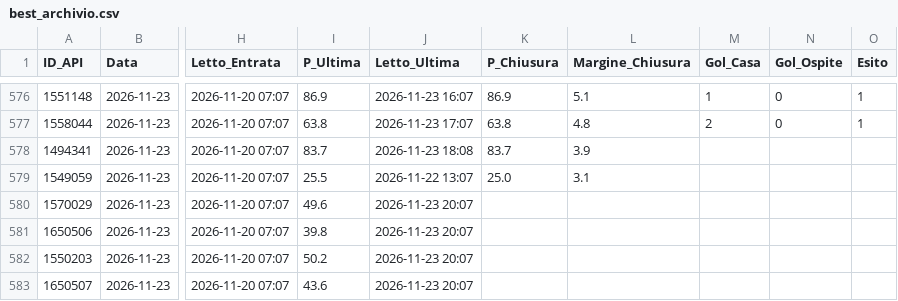
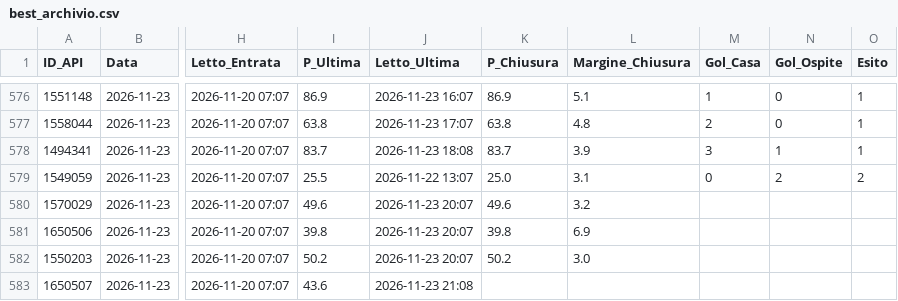
Before and after one commit to Caltiki/pronostici-repo, a CSV file: best_archivio.csv, drawn as a sheet; only a part is shown, gaps mark what is left out; the diff names each change by its address in the sheet, - before the commit and + after, or states it on an @@ line.

```diff
--- a/best_archivio.csv
+++ b/best_archivio.csv
-M578 (Gol_Casa): (empty)
+M578 (Gol_Casa): 3
-N578 (Gol_Ospite): (empty)
+N578 (Gol_Ospite): 1
-O578 (Esito): (empty)
+O578 (Esito): 1
-M579 (Gol_Casa): (empty)
+M579 (Gol_Casa): 0
-N579 (Gol_Ospite): (empty)
+N579 (Gol_Ospite): 2
-O579 (Esito): (empty)
+O579 (Esito): 2
-K580 (P_Chiusura): (empty)
+K580 (P_Chiusura): 49.6
-L580 (Margine_Chiusura): (empty)
+L580 (Margine_Chiusura): 3.2
-K581 (P_Chiusura): (empty)
+K581 (P_Chiusura): 39.8
-L581 (Margine_Chiusura): (empty)
+L581 (Margine_Chiusura): 6.9
-K582 (P_Chiusura): (empty)
+K582 (P_Chiusura): 50.2
-L582 (Margine_Chiusura): (empty)
+L582 (Margine_Chiusura): 3.0
-J583 (Letto_Ultima): 2026-11-23 20:07
+J583 (Letto_Ultima): 2026-11-23 21:08
```
Also changed, not shown: altribook_archivio.csv, pinnacle_archivio.csv, 15 other files.
